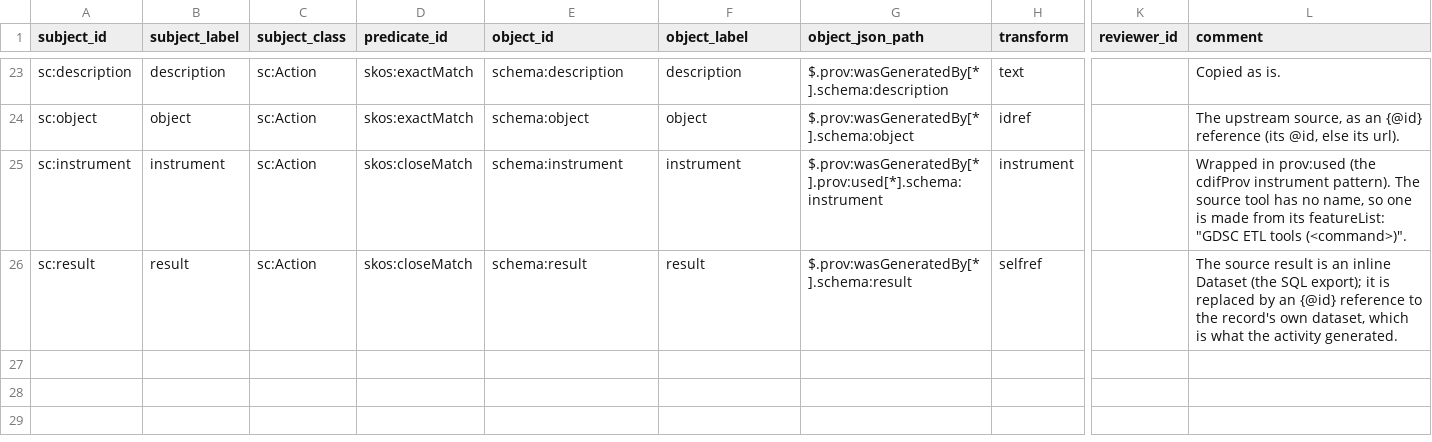
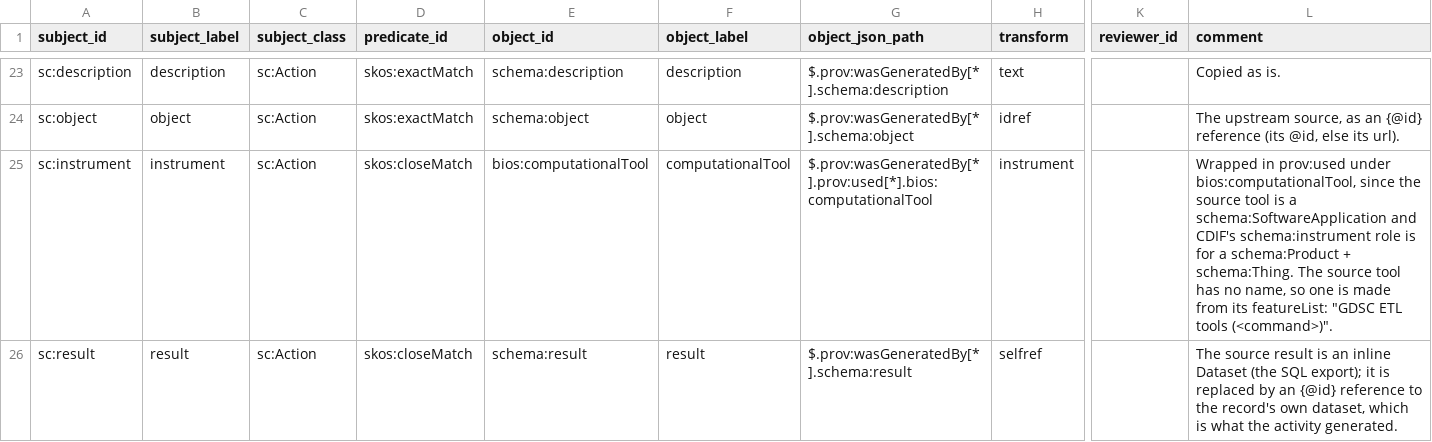
Before and after one commit to Cross-Domain-Interoperability-Framework/converters, a TSV file: mappings/ohdsi-to-cdif.sssom.tsv, drawn as a sheet; only a part is shown, gaps mark what is left out; the diff names each change by its address in the sheet, - before the commit and + after, or states it on an @@ line.

```diff
--- a/mappings/ohdsi-to-cdif.sssom.tsv
+++ b/mappings/ohdsi-to-cdif.sssom.tsv
-E25 (object_id): schema:instrument
+E25 (object_id): bios:computationalTool
-F25 (object_label): instrument
+F25 (object_label): computationalTool
-G25 (object_json_path): $.prov:wasGeneratedBy[*].prov:used[*].schema:instrument
+G25 (object_json_path): $.prov:wasGeneratedBy[*].prov:used[*].bios:computationalTool
-L25 (comment): …in prov:used (the cdifProv instrument pattern). The source…
+L25 (comment): …in prov:used under bios:computationalTool, since the source tool is a schema:SoftwareApplication and CDIF's schema:instrument role is for a schema:Product + schema:Thing. The source…
```
Also changed, not shown: 3 other files.
